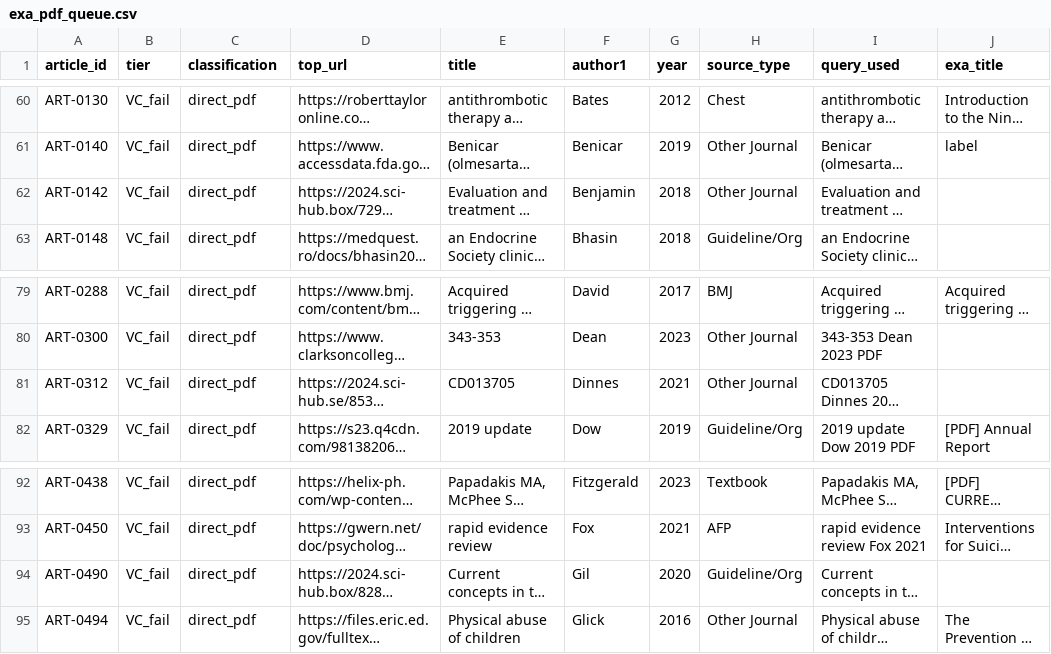
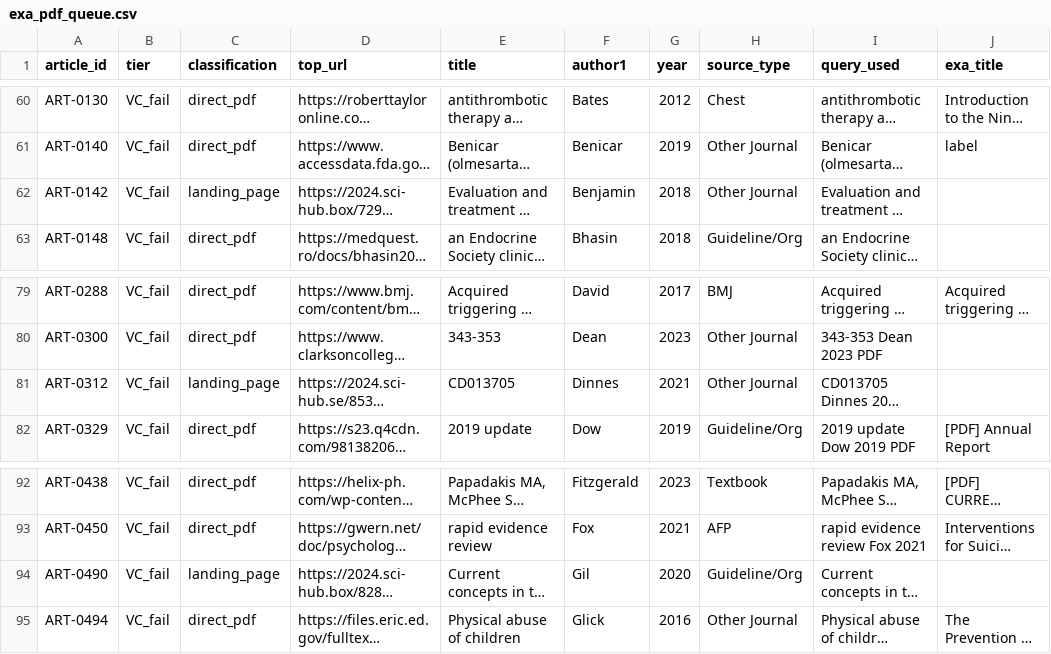
Before and after one commit to mpsch01/board_prep_intel, a CSV file: 01_module.1_warehouse/scripts/maintain/exa_pdf_queue.csv, drawn as a sheet; only a part is shown, gaps mark what is left out; long unchanged cells end in …; the diff names each change by its address in the sheet, - before the commit and + after, or states it on an @@ line.

Commit message:
Update exa_pdf_downloader and refresh outputs
Modify exa_pdf_downloader.py and refresh related artifacts: update exa_pdf_queue.csv, exa_download_results.csv, exa_download.log, pmc_oa.log, and pmc_oa_results.csv to reflect a new run. Also include a small change in build_article_currency.py. These updates adjust downloader behavior/logging and commit the latest queue/results from the recent download attempt.

```diff
--- a/01_module.1_warehouse/scripts/maintain/exa_pdf_queue.csv
+++ b/01_module.1_warehouse/scripts/maintain/exa_pdf_queue.csv
-C62 (classification): direct_pdf
+C62 (classification): landing_page
-C81 (classification): direct_pdf
+C81 (classification): landing_page
-C94 (classification): direct_pdf
+C94 (classification): landing_page
```
Also changed, not shown: 6 other files.
